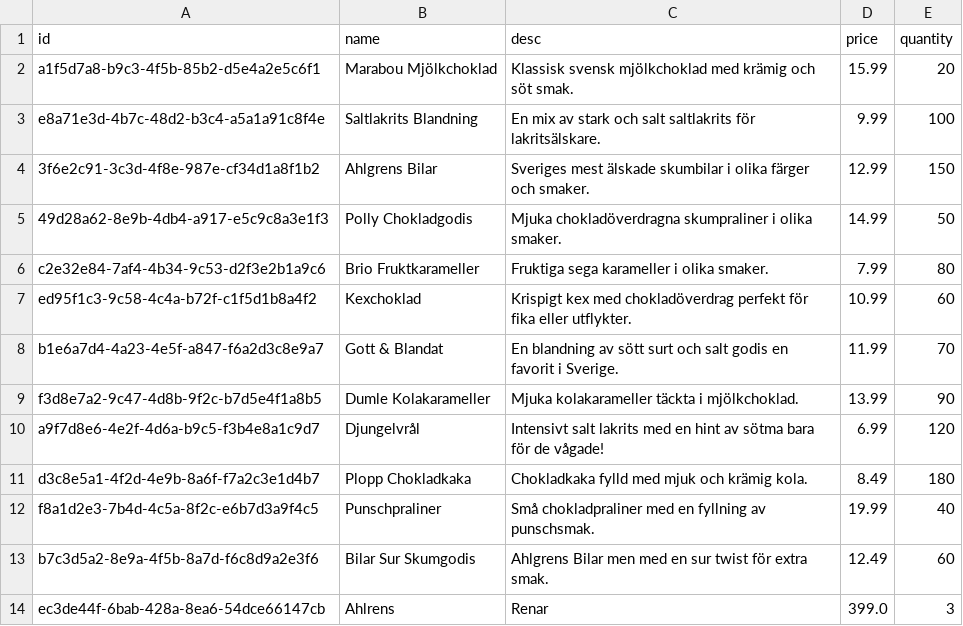
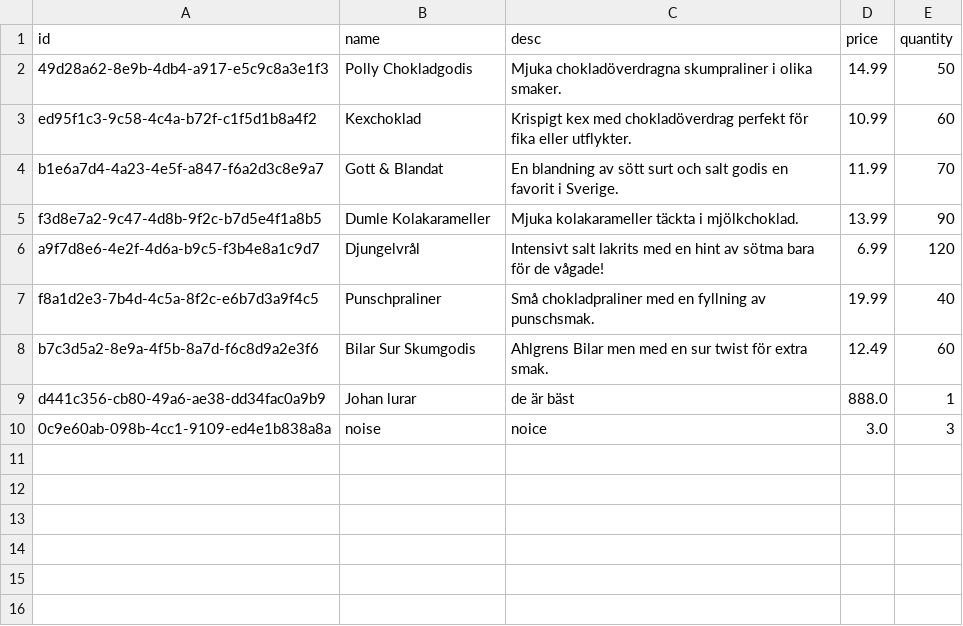
Before and after one commit to EliasFritioff/Till-mpad-programmering, a CSV file: U6 Projekt/db_inventory.csv, drawn as a sheet; removed rows and columns are numbered as before the commit, all else as after; the diff names each change by its address in the sheet, - before the commit and + after, or states it on an @@ line.

```diff
--- a/U6 Projekt/db_inventory.csv
+++ b/U6 Projekt/db_inventory.csv
-row 2: a1f5d7a8-b9c3-4f5b-85b2-d5e4a2e5c6f1 | Marabou Mjölkchoklad | Klassisk svensk mjölkchoklad med krämig och söt smak. | 15.99 | 20
-row 3: e8a71e3d-4b7c-48d2-b3c4-a5a1a91c8f4e | Saltlakrits Blandning | En mix av stark och salt saltlakrits för lakritsälskare. | 9.99 | 100
-row 4: 3f6e2c91-3c3d-4f8e-987e-cf34d1a8f1b2 | Ahlgrens Bilar | Sveriges mest älskade skumbilar i olika färger och smaker. | 12.99 | 150
-row 6: c2e32e84-7af4-4b34-9c53-d2f3e2b1a9c6 | Brio Fruktkarameller | Fruktiga sega karameller i olika smaker. | 7.99 | 80
-row 11: d3c8e5a1-4f2d-4e9b-8a6f-f7a2c3e1d4b7 | Plopp Chokladkaka | Chokladkaka fylld med mjuk och krämig kola. | 8.49 | 180
-row 14: ec3de44f-6bab-428a-8ea6-54dce66147cb | Ahlrens | Renar | 399.0 | 3
+row 9: d441c356-cb80-49a6-ae38-dd34fac0a9b9 | Johan lurar | de är bäst | 888.0 | 1
+row 10: 0c9e60ab-098b-4cc1-9109-ed4e1b838a8a | noise | noice | 3.0 | 3
```
Also changed, not shown: 14 other files.
